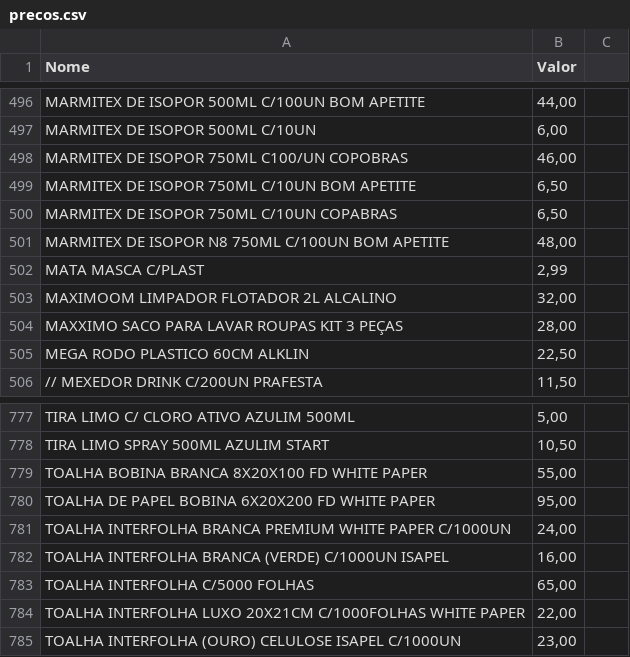
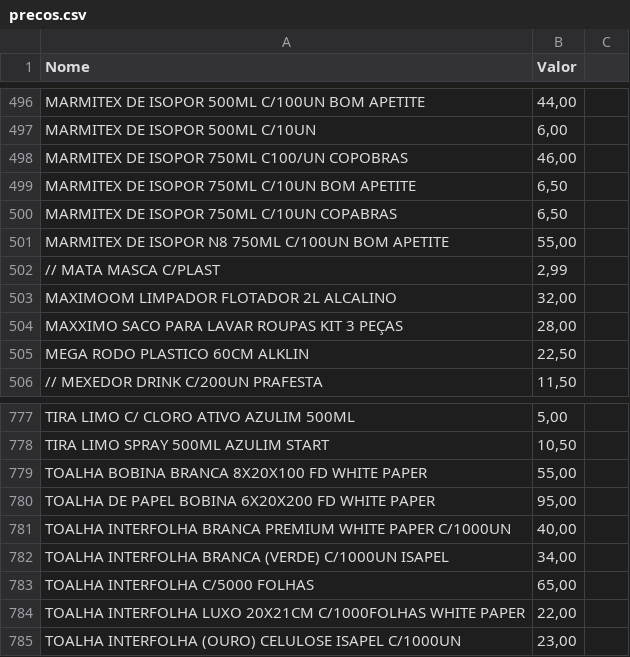
Before and after one commit to Willkerson/Web.embalagens, a CSV file: precos.csv, drawn as a sheet; only a part is shown, gaps mark what is left out.

Commit message:
Update precos.csv

```diff
--- a/precos.csv
+++ b/precos.csv
@@ -500,4 +500,4 @@ MARMITEX DE ISOPOR 750ML C/10UN BOM APETITE,"6,50"
 MARMITEX DE ISOPOR 750ML C/10UN COPABRAS,"6,50"
-MARMITEX DE ISOPOR N8 750ML  C/100UN BOM APETITE,"48,00"
-MATA MASCA C/PLAST,"2,99"
+MARMITEX DE ISOPOR N8 750ML  C/100UN BOM APETITE,"55,00"
+// MATA MASCA C/PLAST,"2,99"
 MAXIMOOM LIMPADOR FLOTADOR 2L ALCALINO,"32,00"
@@ -780,4 +780,4 @@ TOALHA  BOBINA BRANCA 8X20X100 FD WHITE PAPER,"55,00"
 TOALHA DE PAPEL BOBINA 6X20X200 FD WHITE PAPER,"95,00"
-TOALHA INTERFOLHA BRANCA PREMIUM WHITE PAPER C/1000UN,"24,00"
-TOALHA INTERFOLHA BRANCA (VERDE) C/1000UN ISAPEL,"16,00"
+TOALHA INTERFOLHA BRANCA PREMIUM WHITE PAPER C/1000UN,"40,00"
+TOALHA INTERFOLHA BRANCA (VERDE) C/1000UN ISAPEL,"34,00"
 TOALHA INTERFOLHA C/5000 FOLHAS,"65,00"
```
